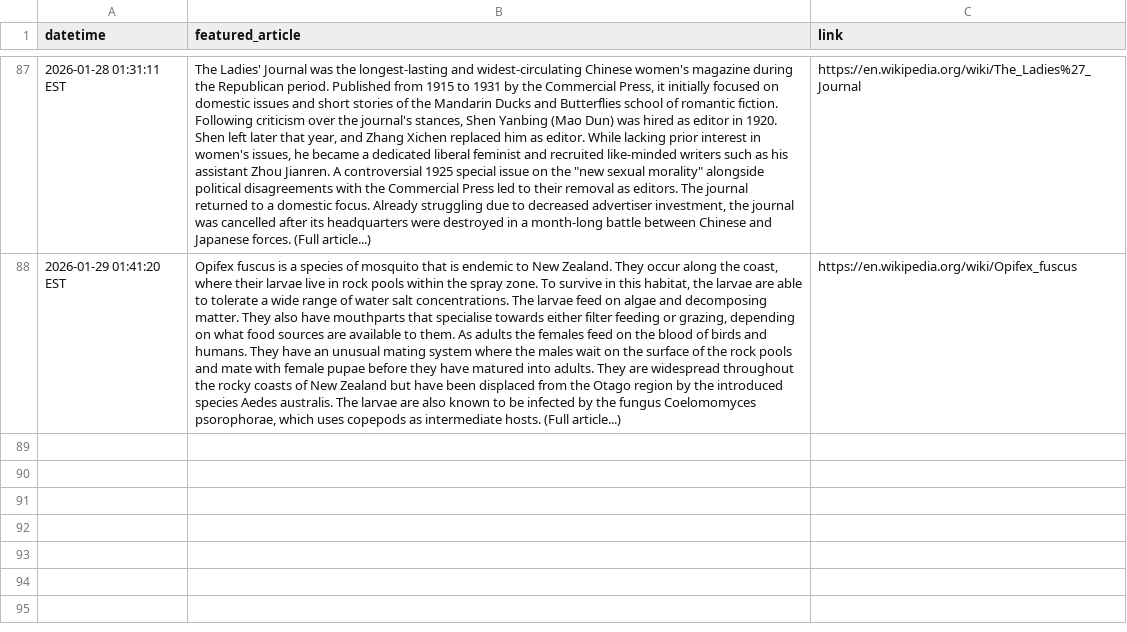
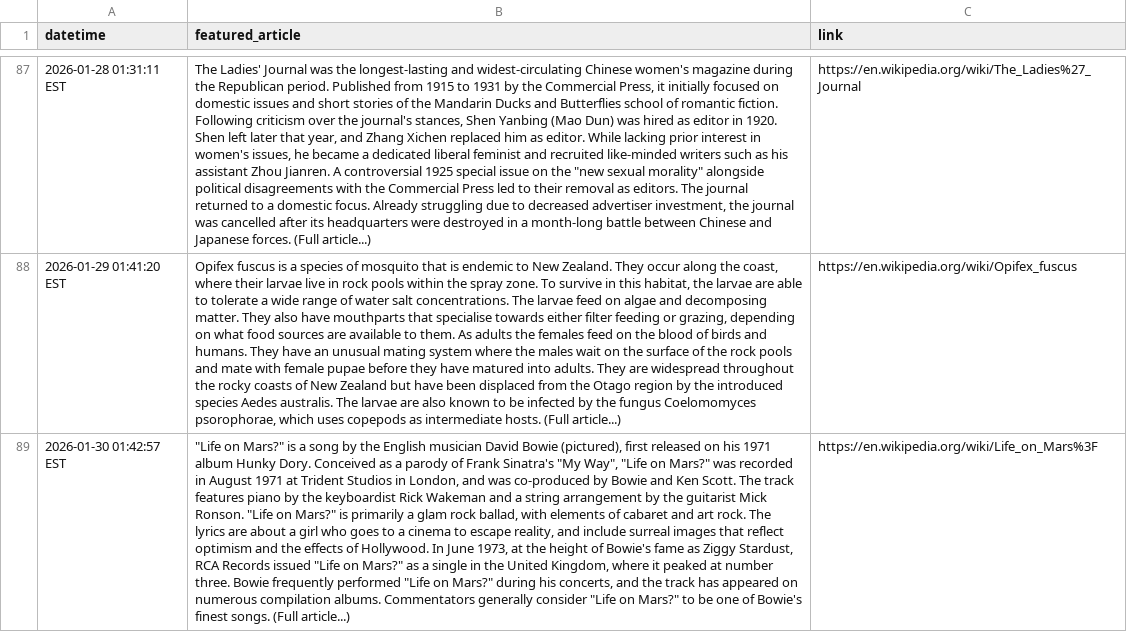
Before and after one commit to jonmccurdy/wikipedia-daily-scraper, a CSV file: data/wikipedia_daily.csv, drawn as a sheet; only a part is shown, gaps mark what is left out; the diff names each change by its address in the sheet, - before the commit and + after, or states it on an @@ line.

```diff
--- a/data/wikipedia_daily.csv
+++ b/data/wikipedia_daily.csv
+row 89: 2026-01-30 01:42:57 EST | "Life on Mars?" is a song by the English musician David Bowie (pictured), first released on his 1971 album Hunky Dory. Conceived as a parody of Frank Sinatra's "My Way", "Life on Mars?" was recorded in August 1971 at Trident Studios in London, and was co-produced by Bowie and Ken Scott. The track features piano by the keyboardist Rick Wakeman and a string arrangement by the guitarist Mick Ronson. "Life on Mars?" is primarily a glam rock ballad, with elements of cabaret and art rock. The lyrics are about a girl who goes to a cinema to escape reality, and include surreal images that reflect optimism and the effects of Hollywood. In June 1973, at the height of Bowie's fame as Ziggy Stardust, RCA Records issued "Life on Mars?" as a single in the United Kingdom, where it peaked at number three. Bowie frequently performed "Life on Mars?" during his concerts, and the track has appeared on numerous compilation albums. Commentators generally consider "Life on Mars?" to be one of Bowie's finest songs. (Full article...) | https://en.wikipedia.org/wiki/Life_on_Mars%3F
```
